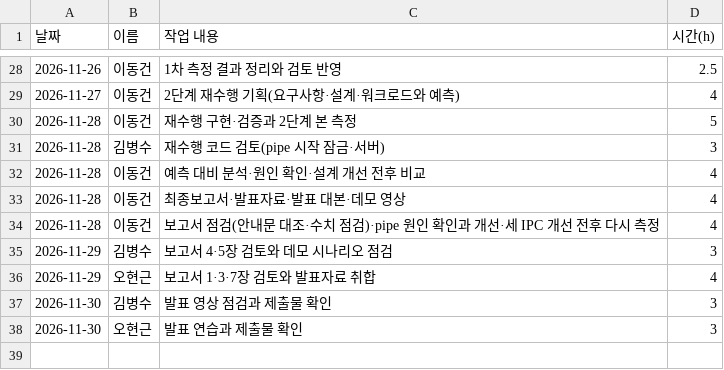
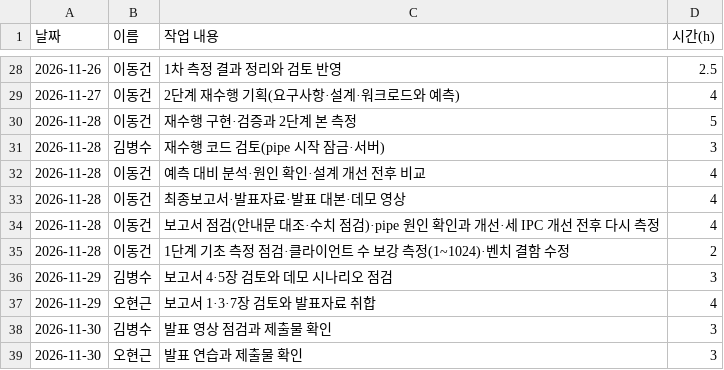
Before and after one commit to unix-ipc-canvas/canvas, a CSV file: docs/records/worklog.csv, drawn as a sheet; only a part is shown, gaps mark what is left out; the diff names each change by its address in the sheet, - before the commit and + after, or states it on an @@ line.

Commit message:
docs: 1단계 보강 결과를 측정 문서·2단계 원인 분석·AI 활용 기록에 반영
stage1.md 에 클라이언트 수 보강 절(1~1024, 30번)과 해석, stage2.md 6.4절 원인 (1)·(2)에 응용 없이 echo 로 본 확인 3, 측정 방법에 보강 조건. AI가 틀린 사례 13(1단계 범위로 1024개를 짐작)과 코드 결함(bench 신호 값 충돌), 대화 기록, 작업 시간. Refs #87

```diff
--- a/docs/records/worklog.csv
+++ b/docs/records/worklog.csv
+row 35: 2026-11-28 | 이동건 | 1단계 기초 측정 점검·클라이언트 수 보강 측정(1~1024)·벤치 결함 수정 | 2
```
Also changed, not shown: 5 other files.
